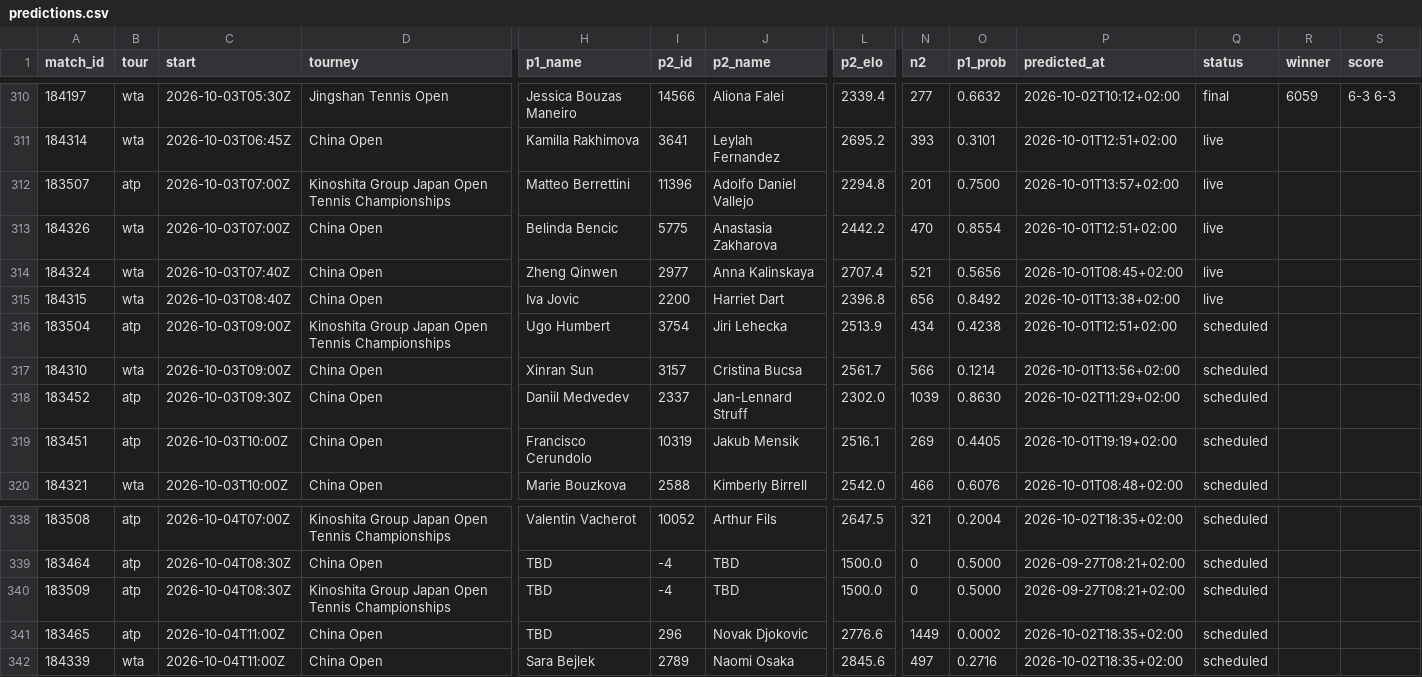
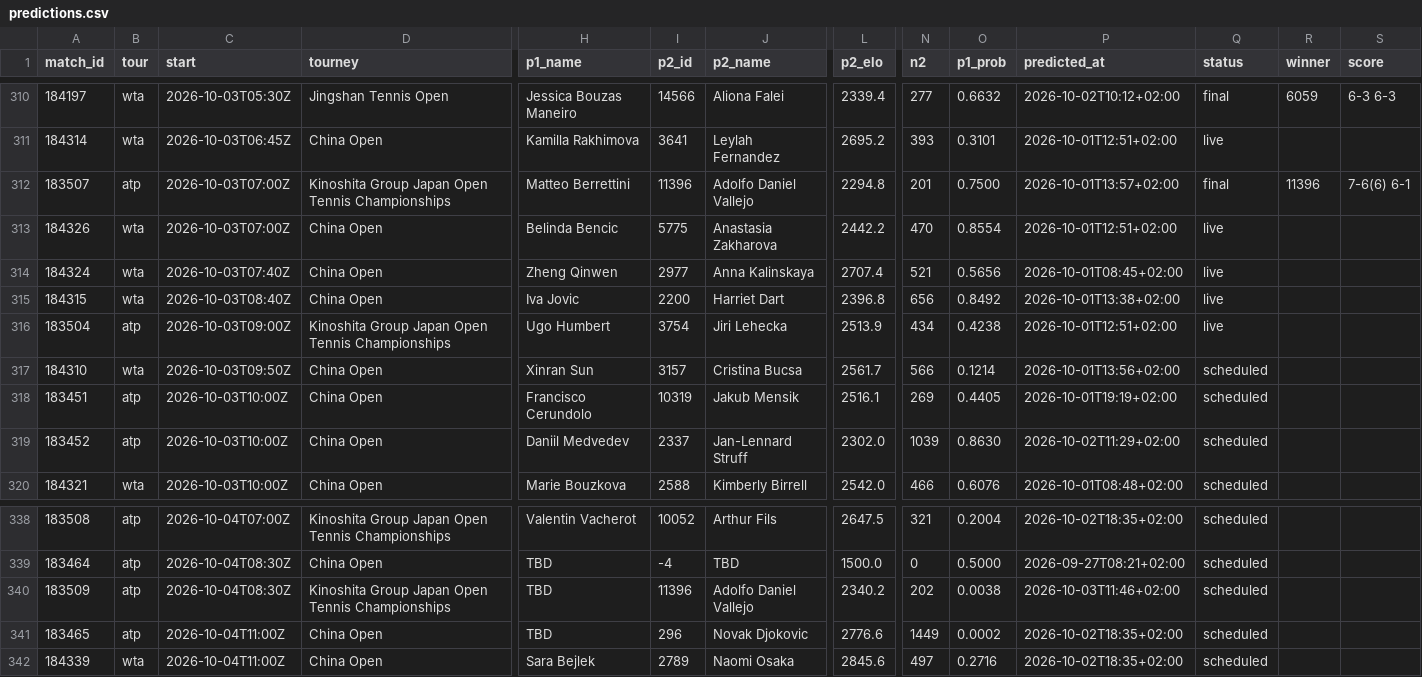
Before and after one commit to Hrivasek/tenis-predikce, a CSV file: data/predictions.csv, drawn as a sheet; only a part is shown, gaps mark what is left out; removed rows and columns are numbered as before the commit, all else as after; rows hold the shown columns only; the diff names each change by its address in the sheet, - before the commit and + after, or states it on an @@ line.

```diff
--- a/data/predictions.csv
+++ b/data/predictions.csv
-Q312 (status): live
+Q312 (status): final
-R312 (winner): (empty)
+R312 (winner): 11396
-S312 (score): (empty)
+S312 (score): 7-6(6) 6-1
-Q316 (status): scheduled
+Q316 (status): live
-C317 (start): 2026-10-03T09:00Z
+C317 (start): 2026-10-03T09:50Z
-row 318: 183452 | atp | 2026-10-03T09:30Z | China Open | Daniil Medvedev | 2337 | Jan-Lennard Struff | 2302.0 | 1039 | 0.8630 | 2026-10-02T11:29+02:00 | scheduled
+row 319: 183452 | atp | 2026-10-03T10:00Z | China Open | Daniil Medvedev | 2337 | Jan-Lennard Struff | 2302.0 | 1039 | 0.8630 | 2026-10-02T11:29+02:00 | scheduled
-I340 (p2_id): -4
+I340 (p2_id): 11396
-J340 (p2_name): TBD
+J340 (p2_name): Adolfo Daniel Vallejo
-L340 (p2_elo): 1500.0
+L340 (p2_elo): 2340.2
-N340 (n2): 0
+N340 (n2): 202
-O340 (p1_prob): 0.5000
+O340 (p1_prob): 0.0038
-P340 (predicted_at): 2026-09-27T08:21+02:00
+P340 (predicted_at): 2026-10-03T11:46+02:00
```
Also changed, not shown: data/espn_atp.csv, 1 other file.
